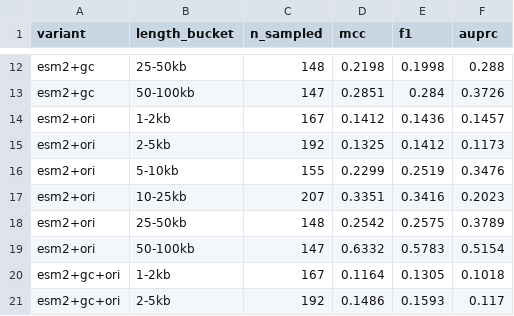
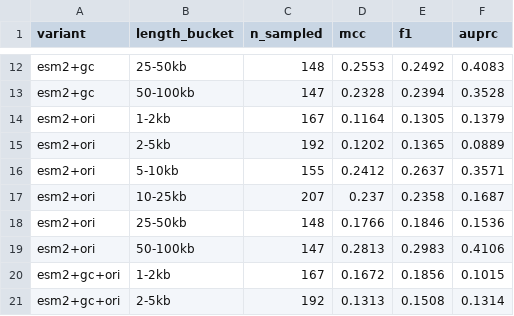
Before and after one commit to Professor-Shin/plasmid-class-private, a CSV file: esm2-attention/results_mixed/esm2_by_length.csv, drawn as a sheet; only a part is shown, gaps mark what is left out; the diff covers the shown part only; the diff names each change by its address in the sheet, - before the commit and + after, or states it on an @@ line.

```diff
--- a/esm2-attention/results_mixed/esm2_by_length.csv
+++ b/esm2-attention/results_mixed/esm2_by_length.csv
-D12 (mcc): 0.2198
+D12 (mcc): 0.2553
-E12 (f1): 0.1998
+E12 (f1): 0.2492
-F12 (auprc): 0.288
+F12 (auprc): 0.4083
-D13 (mcc): 0.2851
+D13 (mcc): 0.2328
-E13 (f1): 0.284
+E13 (f1): 0.2394
-F13 (auprc): 0.3726
+F13 (auprc): 0.3528
-D14 (mcc): 0.1412
+D14 (mcc): 0.1164
-E14 (f1): 0.1436
+E14 (f1): 0.1305
-F14 (auprc): 0.1457
+F14 (auprc): 0.1379
-D15 (mcc): 0.1325
+D15 (mcc): 0.1202
-E15 (f1): 0.1412
+E15 (f1): 0.1365
-F15 (auprc): 0.1173
+F15 (auprc): 0.0889
-D16 (mcc): 0.2299
+D16 (mcc): 0.2412
-E16 (f1): 0.2519
+E16 (f1): 0.2637
-F16 (auprc): 0.3476
+F16 (auprc): 0.3571
-D17 (mcc): 0.3351
+D17 (mcc): 0.237
-E17 (f1): 0.3416
+E17 (f1): 0.2358
-F17 (auprc): 0.2023
+F17 (auprc): 0.1687
-D18 (mcc): 0.2542
+D18 (mcc): 0.1766
-E18 (f1): 0.2575
+E18 (f1): 0.1846
-F18 (auprc): 0.3789
+F18 (auprc): 0.1536
-D19 (mcc): 0.6332
+D19 (mcc): 0.2813
-E19 (f1): 0.5783
+E19 (f1): 0.2983
-F19 (auprc): 0.5154
+F19 (auprc): 0.4106
-D20 (mcc): 0.1164
+D20 (mcc): 0.1672
-E20 (f1): 0.1305
+E20 (f1): 0.1856
-F20 (auprc): 0.1018
+F20 (auprc): 0.1015
-D21 (mcc): 0.1486
+D21 (mcc): 0.1313
-E21 (f1): 0.1593
+E21 (f1): 0.1508
-F21 (auprc): 0.117
+F21 (auprc): 0.1314
```
Also changed, not shown: 42 edited cells elsewhere in this file, analysis/results/gc_signal_recall_by_gap.csv, esm2-attention/results_mixed/esm2_variants.csv, 5 other files.
